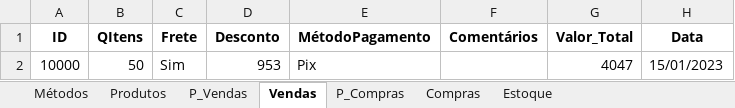
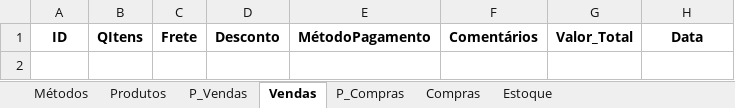
Before and after one commit to jcromeck/ProjectPetShop, an Excel workbook: Arquivos/Compras.xlsx, sheet Vendas, drawn as a sheet; values as stored, in another font and other column widths than the file's, no borders; the diff names each change by its address in the sheet, - before the commit and + after, or states it on an @@ line.

```diff
--- a/Arquivos/Compras.xlsx (sheet Vendas)
+++ b/Arquivos/Compras.xlsx (sheet Vendas)
-row 2: 10000 | 50 | Sim | 953 | Pix |  | 4047 | 15/01/2023
```
Also changed, not shown: sheet P_Vendas, sheet Produtos, sheet Estoque, sheet P_Compras, sheet Compras, sheet Métodos, 9 other files.
